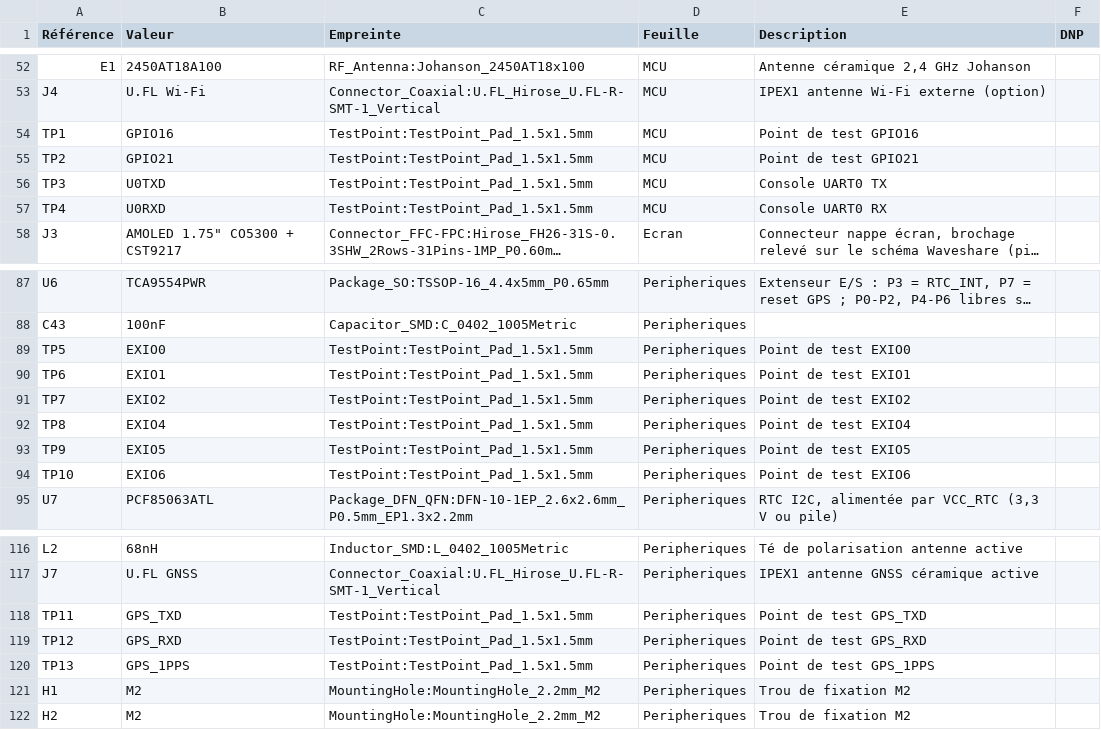
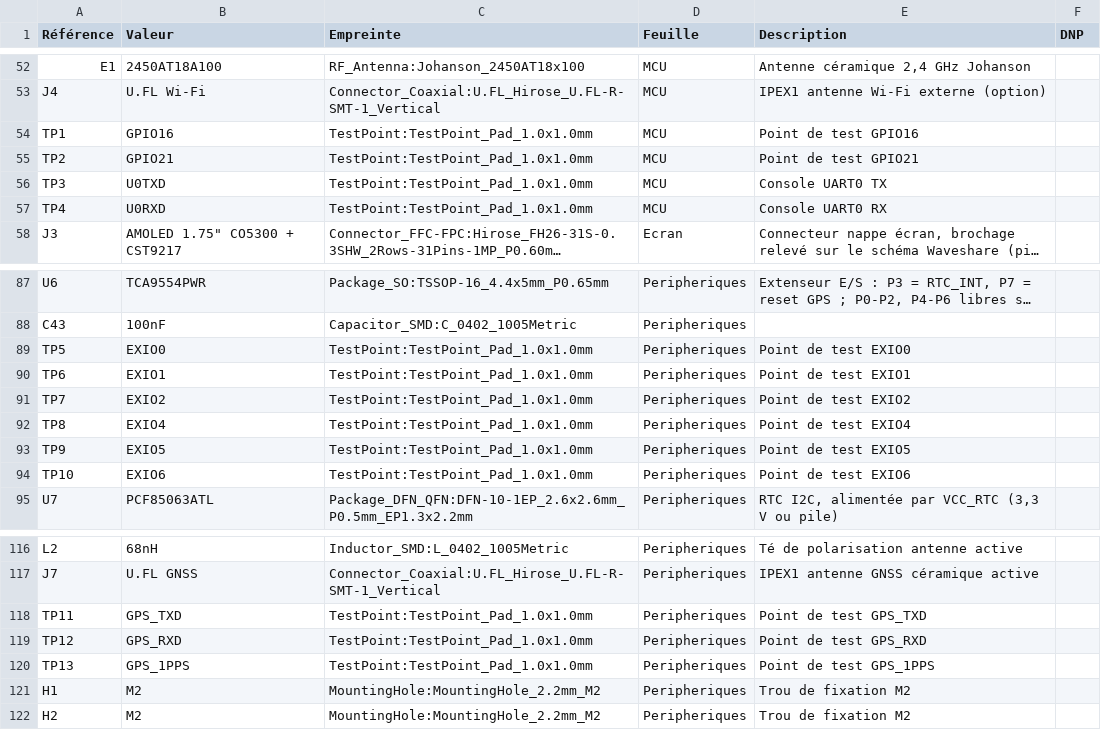
Before and after one commit to bluesmart-robotics/khepri, a CSV file: hardware/BSR flight power module/ecran_rond_1.75/bom.csv, drawn as a sheet; only a part is shown, gaps mark what is left out; long unchanged cells end in …; the diff names each change by its address in the sheet, - before the commit and + after, or states it on an @@ line.

```diff
--- a/hardware/BSR flight power module/ecran_rond_1.75/bom.csv
+++ b/hardware/BSR flight power module/ecran_rond_1.75/bom.csv
-C54:C57 (Empreinte): TestPoint:TestPoint_Pad_1.5x1.5mm
+C54:C57 (Empreinte): TestPoint:TestPoint_Pad_1.0x1.0mm
-C89:C94 (Empreinte): TestPoint:TestPoint_Pad_1.5x1.5mm
+C89:C94 (Empreinte): TestPoint:TestPoint_Pad_1.0x1.0mm
-C118:C120 (Empreinte): TestPoint:TestPoint_Pad_1.5x1.5mm
+C118:C120 (Empreinte): TestPoint:TestPoint_Pad_1.0x1.0mm
```
Also changed, not shown: hardware/BSR flight power module/ecran_rond_1.75/placement.csv, 17 other files.
